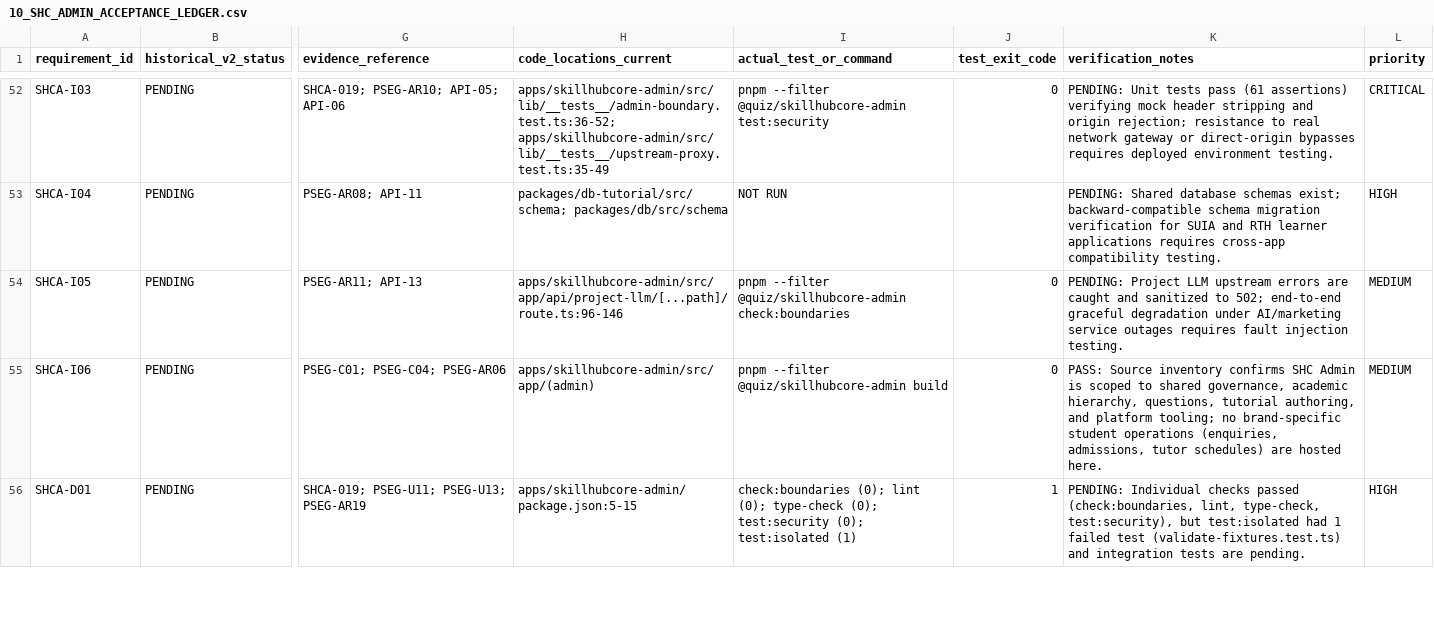
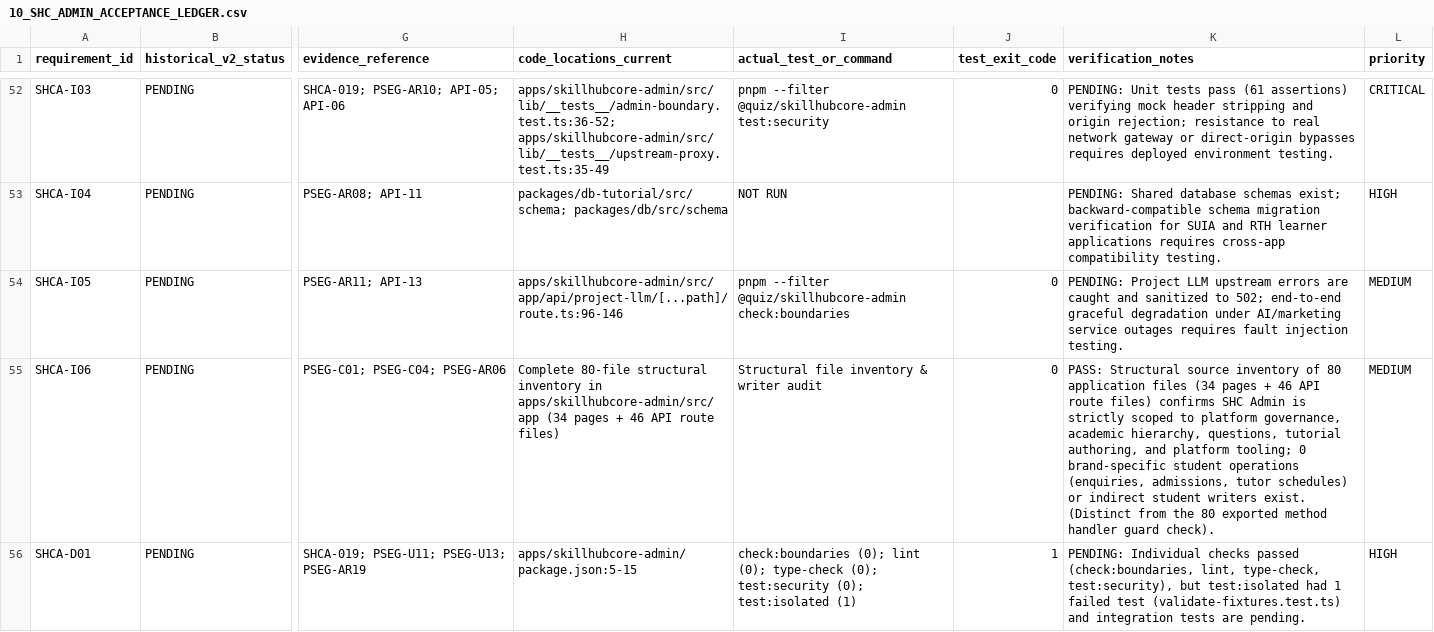
Before and after one commit to skillupitacademy-alt/SUIA_RTH_SHC, a CSV file: docs/architecture/reviews/SHC/10_SHC_ADMIN_ACCEPTANCE_LEDGER.csv, drawn as a sheet; only a part is shown, gaps mark what is left out; the diff covers the shown part only; the diff names each change by its address in the sheet, - before the commit and + after, or states it on an @@ line.

Commit message:
docs: reconcile SHC Admin ledger to 2/21/39, qualify evidence scope, and add bounded remediation plan

```diff
--- a/docs/architecture/reviews/SHC/10_SHC_ADMIN_ACCEPTANCE_LEDGER.csv
+++ b/docs/architecture/reviews/SHC/10_SHC_ADMIN_ACCEPTANCE_LEDGER.csv
-H55 (code_locations_current): apps/skillhubcore-admin/src/app/(admin)
+H55 (code_locations_current): Complete 80-file structural inventory in apps/skillhubcore-admin/src/app (34 pages + 46 API route files)
-I55 (actual_test_or_command): pnpm --filter @quiz/skillhubcore-admin build
+I55 (actual_test_or_command): Structural file inventory & writer audit
-K55 (verification_notes): PASS: Source inventory confirms SHC Admin is scoped to shared governance, academic hierarchy, questions, tutorial authoring, and platform tooling; no brand-specific student operations (enquiries, admissions, tutor schedules) are hosted here.
+K55 (verification_notes): PASS: Structural source inventory of 80 application files (34 pages + 46 API route files) confirms SHC Admin is strictly scoped to platform governance, academic hierarchy, questions, tutorial authoring, and platform tooling; 0 brand-specific student operations (enquiries, admissions, tutor schedules) or indirect student writers exist. (Distinct from the 80 exported method handler guard check).
```
Also changed, not shown: 5 edited cells elsewhere in this file, 2 other files.
